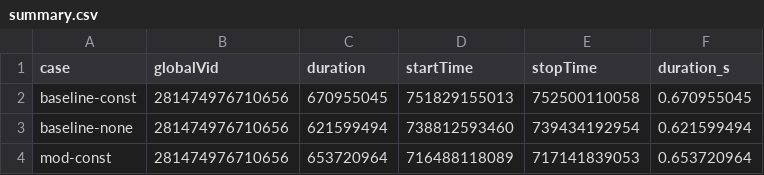
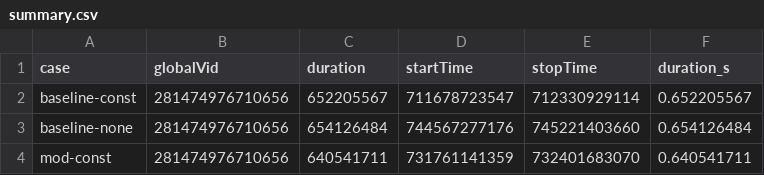
Before and after one commit to petebachant/clima-horizontal-diffusion, a CSV file: results/summary.csv, drawn as a sheet.

```diff
--- a/results/summary.csv
+++ b/results/summary.csv
@@ -1,4 +1,4 @@
 case,globalVid,duration,startTime,stopTime,duration_s
-baseline-const,281474976710656,670955045,751829155013,752500110058,0.670955045
-baseline-none,281474976710656,621599494,738812593460,739434192954,0.621599494
-mod-const,281474976710656,653720964,716488118089,717141839053,0.653720964
+baseline-const,281474976710656,652205567,711678723547,712330929114,0.652205567
+baseline-none,281474976710656,654126484,744567277176,745221403660,0.654126484
+mod-const,281474976710656,640541711,731761141359,732401683070,0.640541711
```
Also changed, not shown: 8 other files.
